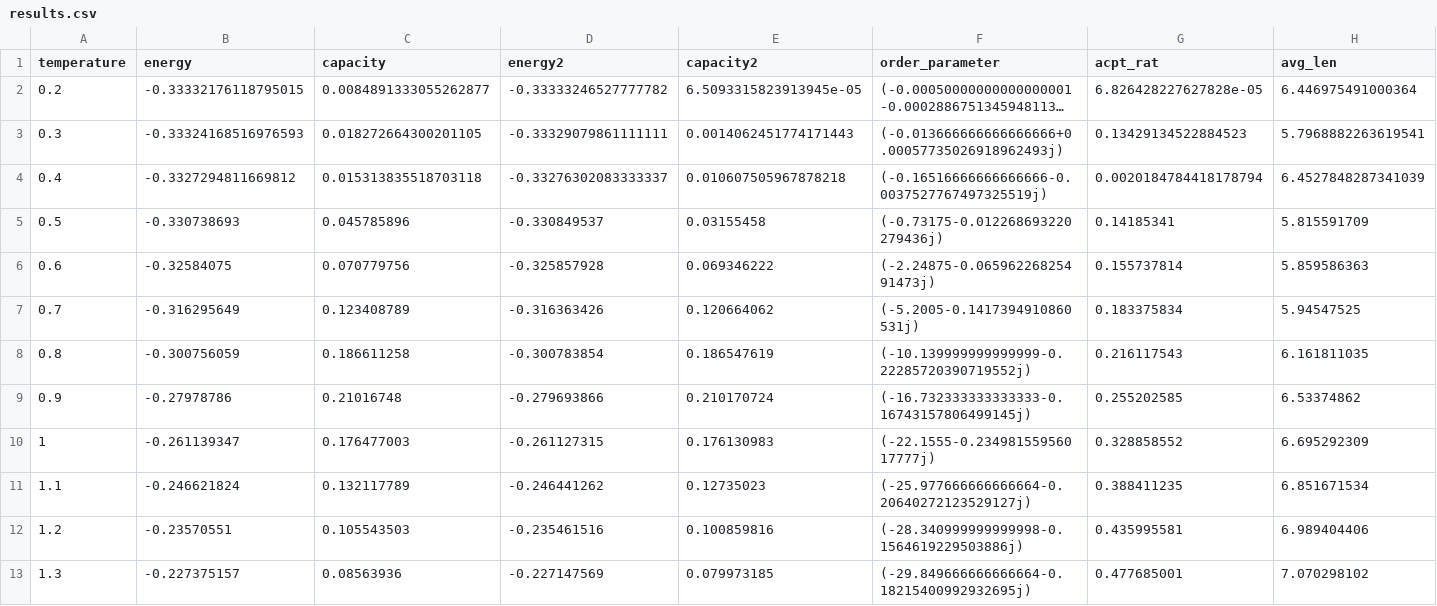
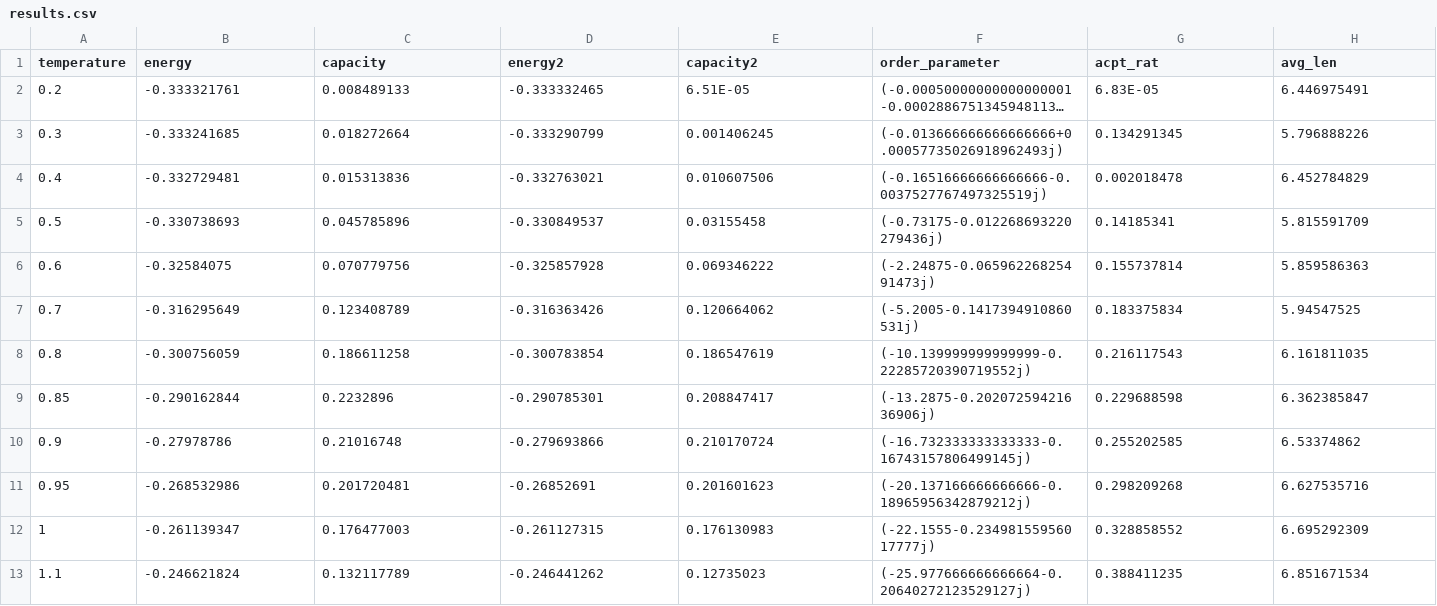
Before and after one commit to littleRaccoonInvestigator/DimerModel, a CSV file: results.csv, drawn as a sheet; only a part is shown; the shorter side is filled out with more unchanged rows; long unchanged cells end in …; rows hold the shown columns only; the diff names each change by its address in the sheet, - before the commit and + after, or states it on an @@ line.

Commit message:
Add files via upload

```diff
--- a/results.csv
+++ b/results.csv
-B2 (energy): -0.33332176118795015
+B2 (energy): -0.333321761
-C2 (capacity): 0.0084891333055262877
+C2 (capacity): 0.008489133
-D2 (energy2): -0.33333246527777782
+D2 (energy2): -0.333332465
-E2 (capacity2): 6.5093315823913945e-05
+E2 (capacity2): 6.51E-05
-G2 (acpt_rat): 6.826428227627828e-05
+G2 (acpt_rat): 6.83E-05
-H2 (avg_len): 6.446975491000364
+H2 (avg_len): 6.446975491
-B3 (energy): -0.33324168516976593
+B3 (energy): -0.333241685
-C3 (capacity): 0.018272664300201105
+C3 (capacity): 0.018272664
-D3 (energy2): -0.33329079861111111
+D3 (energy2): -0.333290799
-E3 (capacity2): 0.0014062451774171443
+E3 (capacity2): 0.001406245
-G3 (acpt_rat): 0.13429134522884523
+G3 (acpt_rat): 0.134291345
-H3 (avg_len): 5.7968882263619541
+H3 (avg_len): 5.796888226
-B4 (energy): -0.3327294811669812
+B4 (energy): -0.332729481
-C4 (capacity): 0.015313835518703118
+C4 (capacity): 0.015313836
-D4 (energy2): -0.33276302083333337
+D4 (energy2): -0.332763021
-E4 (capacity2): 0.010607505967878218
+E4 (capacity2): 0.010607506
-G4 (acpt_rat): 0.0020184784418178794
+G4 (acpt_rat): 0.002018478
-H4 (avg_len): 6.4527848287341039
+H4 (avg_len): 6.452784829
+row 9: 0.85 | -0.290162844 | 0.2232896 | -0.290785301 | 0.208847417 | (-13.2875-0.20207259421636906j) | 0.229688598 | 6.362385847
+row 11: 0.95 | -0.268532986 | 0.201720481 | -0.26852691 | 0.201601623 | (-20.137166666666666-0.18965956342879212j) | 0.298209268 | 6.627535716
```
